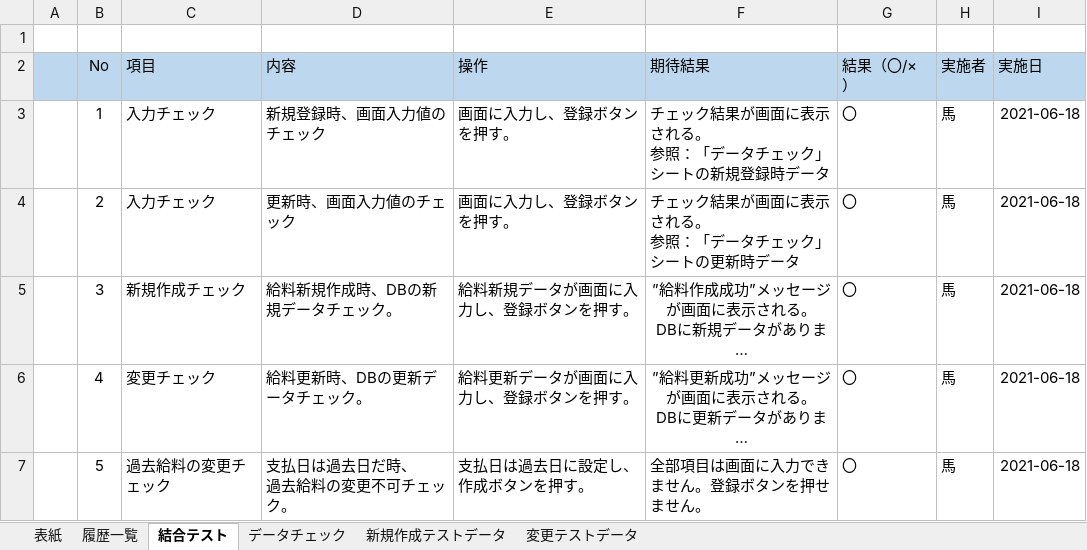
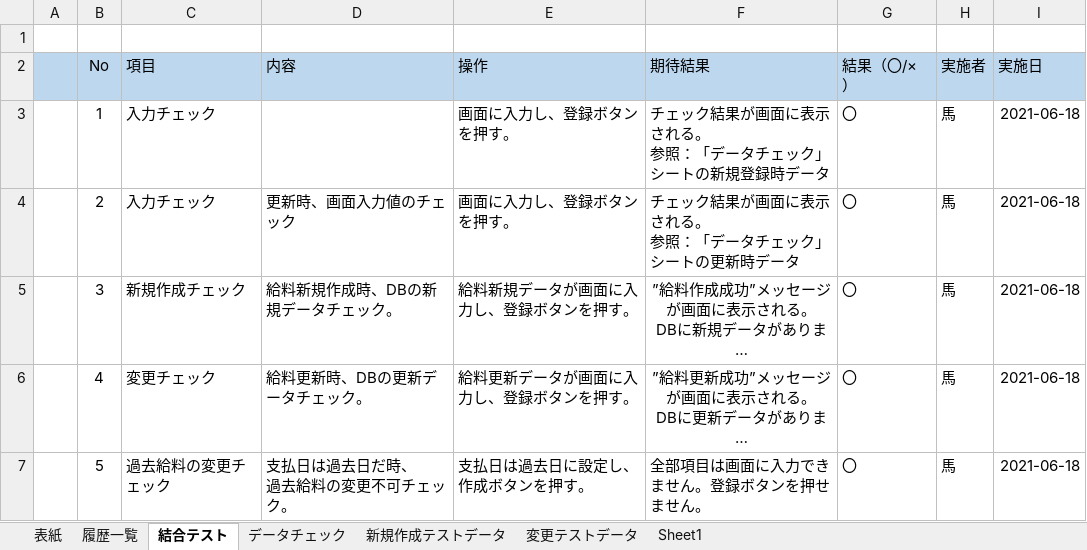
Before and after one commit to softtechSoft/ems, an Excel workbook: DOC/結合テスト/給料作成結合テスト_項目仕様書.xlsx, sheet 結合テスト, drawn as a sheet; long unchanged cells end in …; values as stored, in another font and other column widths than the file's, no borders; the diff names each change by its address in the sheet, - before the commit and + after, or states it on an @@ line.

Commit message:
給料明細総合テスト

```diff
--- a/DOC/結合テスト/給料作成結合テスト_項目仕様書.xlsx (sheet 結合テスト)
+++ b/DOC/結合テスト/給料作成結合テスト_項目仕様書.xlsx (sheet 結合テスト)
+sheet tab: Sheet1
-D3 (内容): 新規登録時、画面入力値のチェック
+D3 (内容): (empty)
```
